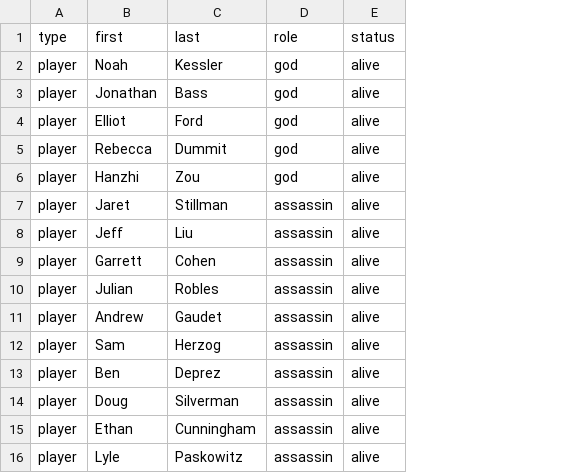
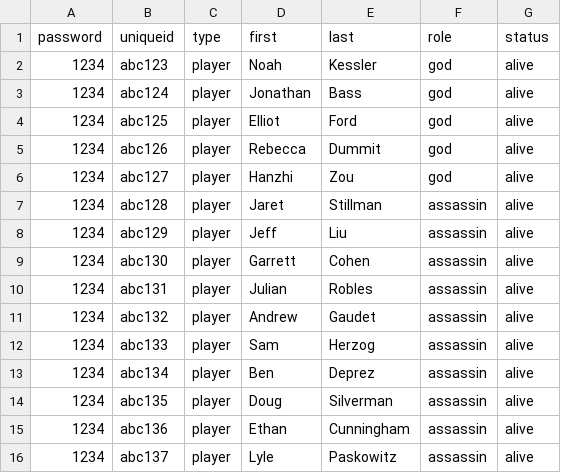
Before and after one commit to HGHS2016/Assassin, a CSV file: public/data/players.csv, drawn as a sheet; the diff names each change by its address in the sheet, - before the commit and + after, or states it on an @@ line.

Commit message:
Updated CSV file. uniqueids may not match those currently in cloudant

```diff
--- a/public/data/players.csv
+++ b/public/data/players.csv
+column A (password), rows 2-16: all 1234
+column B (uniqueid), rows 2-16: abc123 | abc124 | abc125 | abc126 | abc127 | abc128 | abc129 | abc130 | abc131 | abc132 | abc133 | abc134 | abc135 | abc136 | abc137
```
